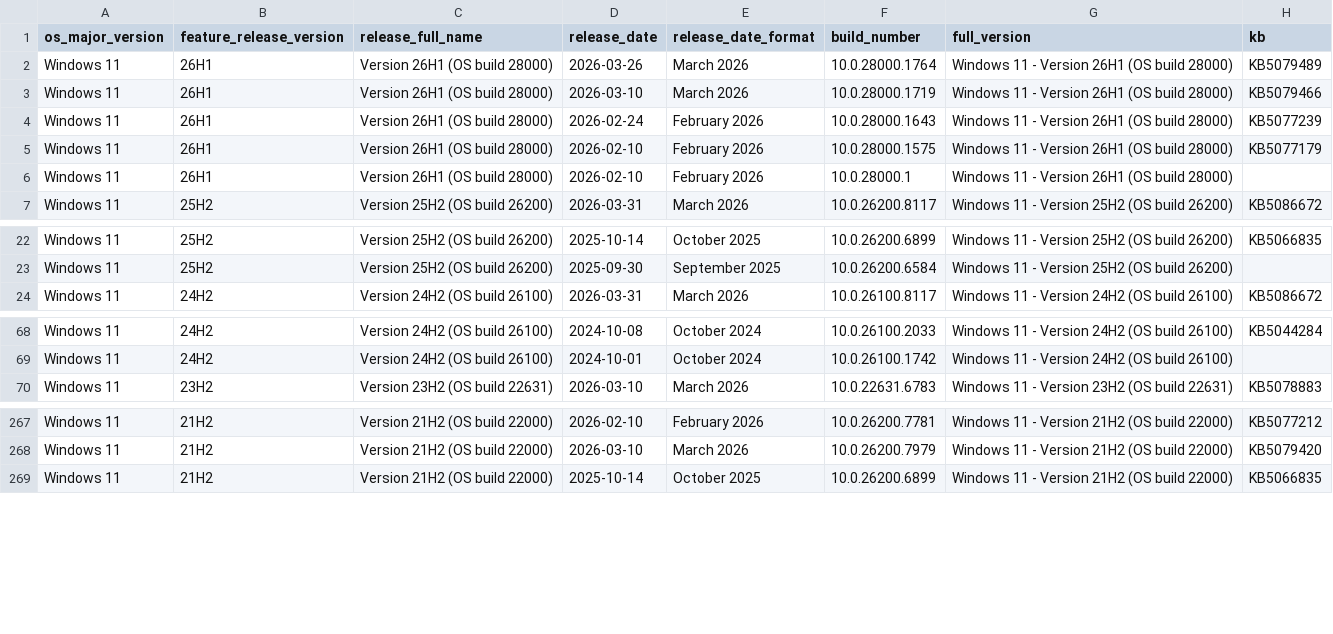
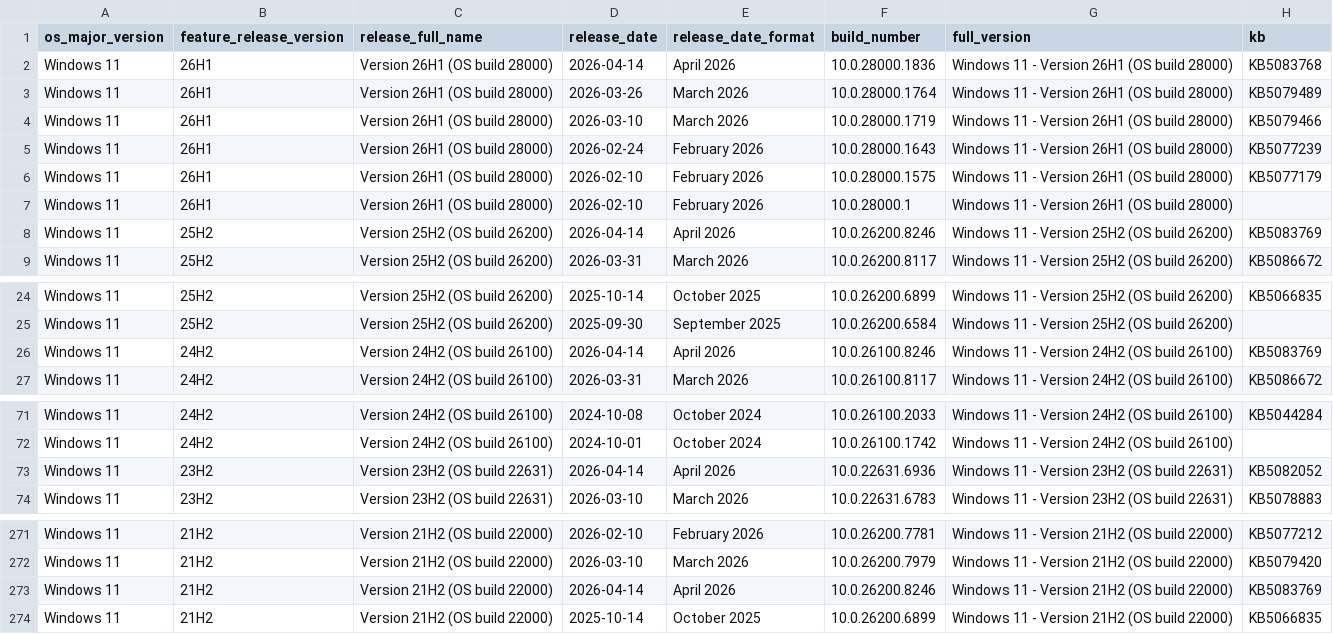
Before and after one commit to Clemv95/Windows-Update-CSV-Scraper, a CSV file: win11_builds.csv, drawn as a sheet; only a part is shown, gaps mark what is left out; the diff covers the shown part only; the diff names each change by its address in the sheet, - before the commit and + after, or states it on an @@ line.

```diff
--- a/win11_builds.csv
+++ b/win11_builds.csv
+row 2: Windows 11 | 26H1 | Version 26H1 (OS build 28000) | 2026-04-14 | April 2026 | 10.0.28000.1836 | Windows 11 - Version 26H1 (OS build 28000) | KB5083768
+row 8: Windows 11 | 25H2 | Version 25H2 (OS build 26200) | 2026-04-14 | April 2026 | 10.0.26200.8246 | Windows 11 - Version 25H2 (OS build 26200) | KB5083769
+row 26: Windows 11 | 24H2 | Version 24H2 (OS build 26100) | 2026-04-14 | April 2026 | 10.0.26100.8246 | Windows 11 - Version 24H2 (OS build 26100) | KB5083769
+row 73: Windows 11 | 23H2 | Version 23H2 (OS build 22631) | 2026-04-14 | April 2026 | 10.0.22631.6936 | Windows 11 - Version 23H2 (OS build 22631) | KB5082052
+row 273: Windows 11 | 21H2 | Version 21H2 (OS build 22000) | 2026-04-14 | April 2026 | 10.0.26200.8246 | Windows 11 - Version 21H2 (OS build 22000) | KB5083769
```
Also changed, not shown: 1 added row elsewhere in this file, win10_builds.csv.
